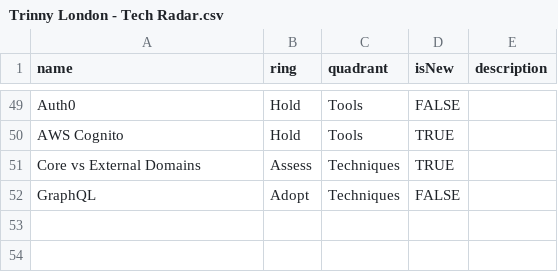
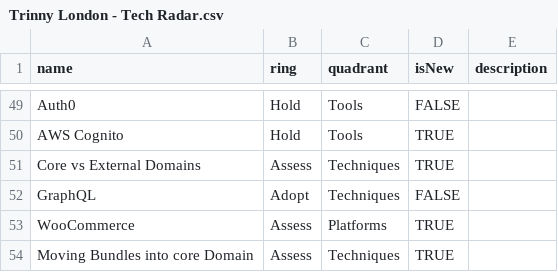
Before and after one commit to theambidextrousboy/trinnylondon-tech-radar, a CSV file: Trinny London - Tech Radar.csv, drawn as a sheet; only a part is shown, gaps mark what is left out.

Commit message:
Update Trinny London - Tech Radar.csv
Added Bundles and WooCommerce

```diff
--- a/Trinny London - Tech Radar.csv
+++ b/Trinny London - Tech Radar.csv
@@ -52 +52,3 @@ Core vs External Domains,Assess,Techniques,TRUE,
 GraphQL,Adopt,Techniques,FALSE,
+WooCommerce,Assess,Platforms,TRUE,
+Moving Bundles into core Domain,Assess,Techniques,TRUE,
```
